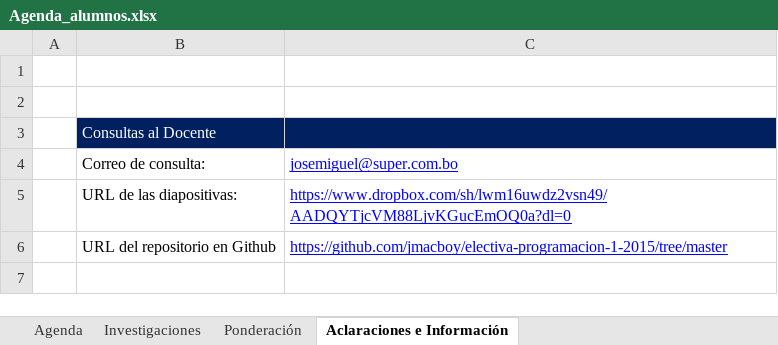
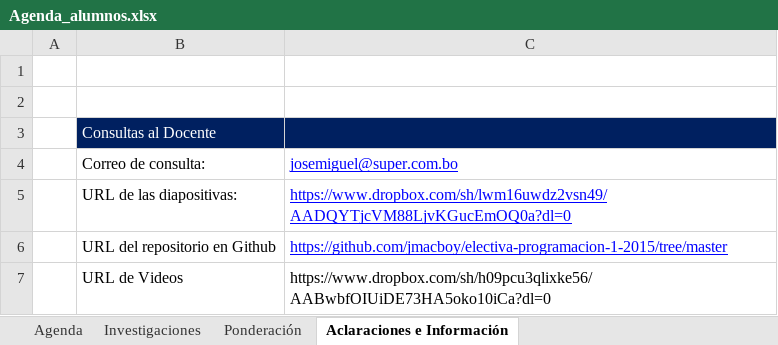
Before and after one commit to jmacboy/electiva-programacion-1-2015, an Excel workbook: Documentos/Agenda_alumnos.xlsx, sheet Aclaraciones e Información, drawn as a sheet; values as stored, in another font and other column widths than the file's, no borders; the diff names each change by its address in the sheet, - before the commit and + after, or states it on an @@ line.

Commit message:
subida direccion de videos

```diff
--- a/Documentos/Agenda_alumnos.xlsx (sheet Aclaraciones e Información)
+++ b/Documentos/Agenda_alumnos.xlsx (sheet Aclaraciones e Información)
+row 7:  | URL de Videos | https://www.dropbox.com/sh/h09pcu3qlixke56/AABwbfOIUiDE73HA5oko10iCa?dl=0
```
